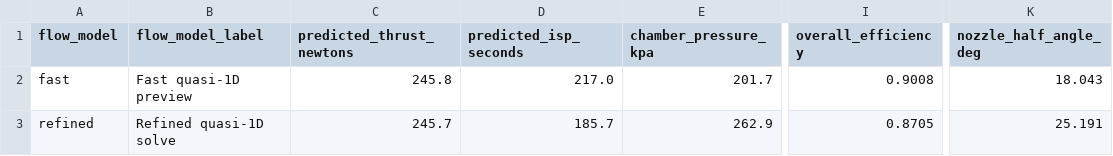
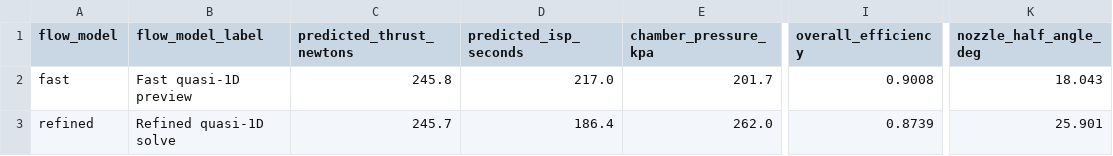
Before and after one commit to iavros/StanThrust, a CSV file: docs/overleaf_solver_report/data/flow_mode_comparison.csv, drawn as a sheet; only a part is shown, gaps mark what is left out; the diff names each change by its address in the sheet, - before the commit and + after, or states it on an @@ line.

```diff
--- a/docs/overleaf_solver_report/data/flow_mode_comparison.csv
+++ b/docs/overleaf_solver_report/data/flow_mode_comparison.csv
-D3 (predicted_isp_seconds): 185.7
+D3 (predicted_isp_seconds): 186.4
-E3 (chamber_pressure_kpa): 262.9
+E3 (chamber_pressure_kpa): 262.0
-I3 (overall_efficiency): 0.8705
+I3 (overall_efficiency): 0.8739
-K3 (nozzle_half_angle_deg): 25.191
+K3 (nozzle_half_angle_deg): 25.901
```
Also changed, not shown: docs/overleaf_solver_report/data/axial_profile.csv, docs/overleaf_solver_report/data/benchmark_engines.csv, 24 other files.
